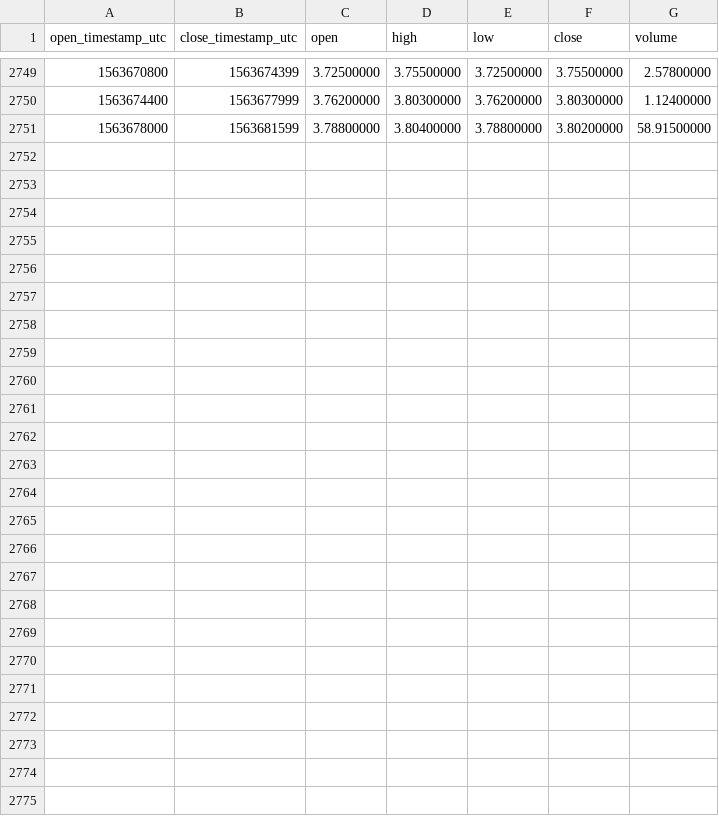
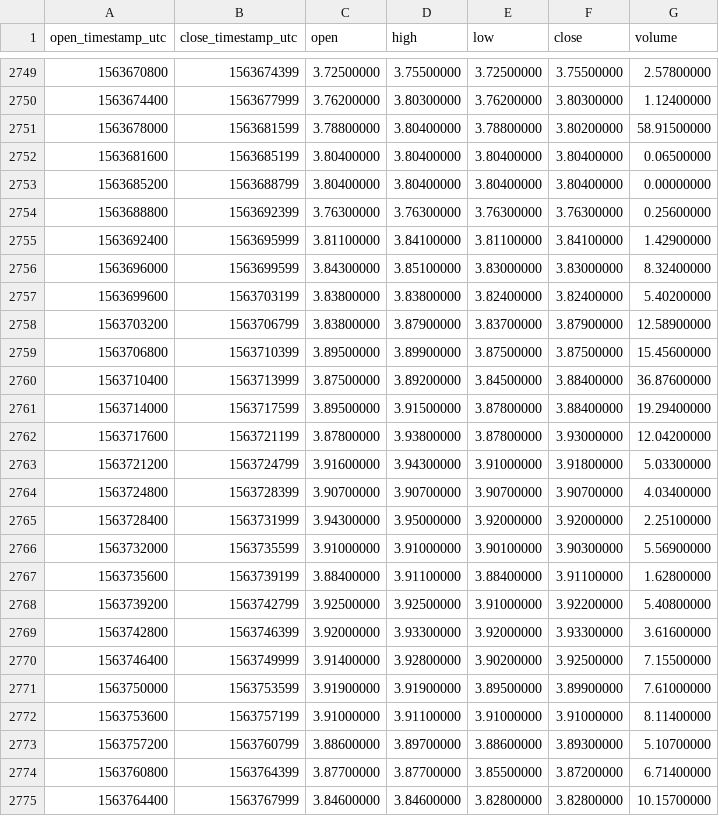
Before and after one commit to cryptobigbro/binance-DASHBNB, a CSV file: binance-DASHBNB-1h.csv, drawn as a sheet; only a part is shown, gaps mark what is left out; the diff names each change by its address in the sheet, - before the commit and + after, or states it on an @@ line.

Commit message:
Update OHLCV data.

```diff
--- a/binance-DASHBNB-1h.csv
+++ b/binance-DASHBNB-1h.csv
+row 2752: 1563681600 | 1563685199 | 3.80400000 | 3.80400000 | 3.80400000 | 3.80400000 | 0.06500000
+row 2753: 1563685200 | 1563688799 | 3.80400000 | 3.80400000 | 3.80400000 | 3.80400000 | 0.00000000
+row 2754: 1563688800 | 1563692399 | 3.76300000 | 3.76300000 | 3.76300000 | 3.76300000 | 0.25600000
+row 2755: 1563692400 | 1563695999 | 3.81100000 | 3.84100000 | 3.81100000 | 3.84100000 | 1.42900000
+row 2756: 1563696000 | 1563699599 | 3.84300000 | 3.85100000 | 3.83000000 | 3.83000000 | 8.32400000
+row 2757: 1563699600 | 1563703199 | 3.83800000 | 3.83800000 | 3.82400000 | 3.82400000 | 5.40200000
+row 2758: 1563703200 | 1563706799 | 3.83800000 | 3.87900000 | 3.83700000 | 3.87900000 | 12.58900000
+row 2759: 1563706800 | 1563710399 | 3.89500000 | 3.89900000 | 3.87500000 | 3.87500000 | 15.45600000
+row 2760: 1563710400 | 1563713999 | 3.87500000 | 3.89200000 | 3.84500000 | 3.88400000 | 36.87600000
+row 2761: 1563714000 | 1563717599 | 3.89500000 | 3.91500000 | 3.87800000 | 3.88400000 | 19.29400000
+row 2762: 1563717600 | 1563721199 | 3.87800000 | 3.93800000 | 3.87800000 | 3.93000000 | 12.04200000
+row 2763: 1563721200 | 1563724799 | 3.91600000 | 3.94300000 | 3.91000000 | 3.91800000 | 5.03300000
+row 2764: 1563724800 | 1563728399 | 3.90700000 | 3.90700000 | 3.90700000 | 3.90700000 | 4.03400000
+row 2765: 1563728400 | 1563731999 | 3.94300000 | 3.95000000 | 3.92000000 | 3.92000000 | 2.25100000
+row 2766: 1563732000 | 1563735599 | 3.91000000 | 3.91000000 | 3.90100000 | 3.90300000 | 5.56900000
+row 2767: 1563735600 | 1563739199 | 3.88400000 | 3.91100000 | 3.88400000 | 3.91100000 | 1.62800000
+row 2768: 1563739200 | 1563742799 | 3.92500000 | 3.92500000 | 3.91000000 | 3.92200000 | 5.40800000
+row 2769: 1563742800 | 1563746399 | 3.92000000 | 3.93300000 | 3.92000000 | 3.93300000 | 3.61600000
+row 2770: 1563746400 | 1563749999 | 3.91400000 | 3.92800000 | 3.90200000 | 3.92500000 | 7.15500000
+row 2771: 1563750000 | 1563753599 | 3.91900000 | 3.91900000 | 3.89500000 | 3.89900000 | 7.61000000
+row 2772: 1563753600 | 1563757199 | 3.91000000 | 3.91100000 | 3.91000000 | 3.91000000 | 8.11400000
+row 2773: 1563757200 | 1563760799 | 3.88600000 | 3.89700000 | 3.88600000 | 3.89300000 | 5.10700000
+row 2774: 1563760800 | 1563764399 | 3.87700000 | 3.87700000 | 3.85500000 | 3.87200000 | 6.71400000
+row 2775: 1563764400 | 1563767999 | 3.84600000 | 3.84600000 | 3.82800000 | 3.82800000 | 10.15700000
```
Also changed, not shown: binance-DASHBNB-1d.csv.
